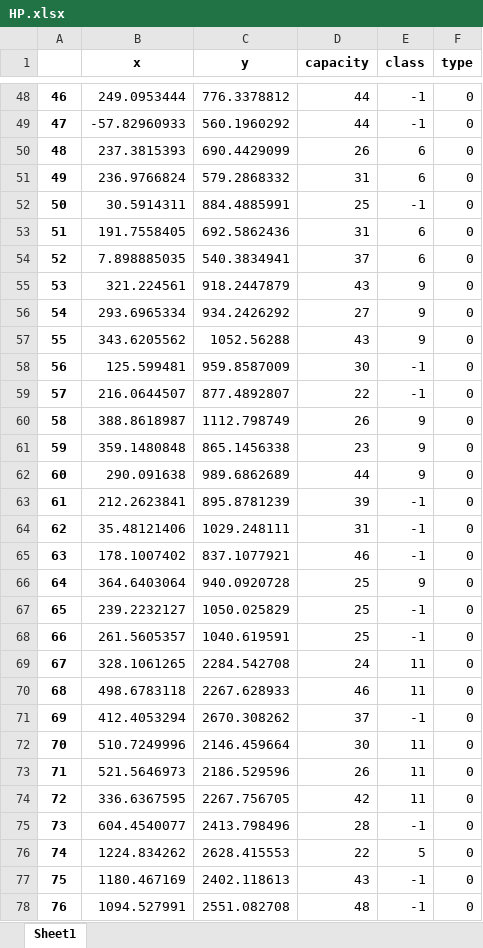
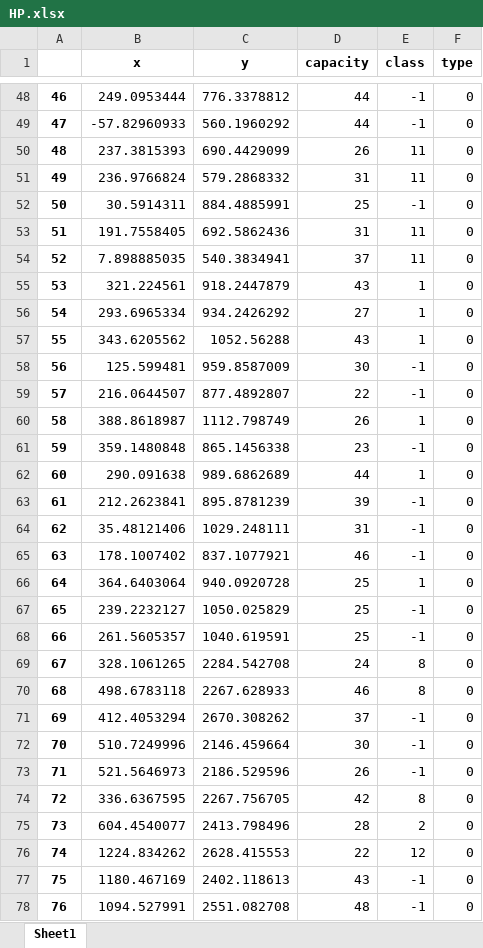
Before and after one commit to Hart-Z/GD, an Excel workbook: Data/HP.xlsx, sheet Sheet1, drawn as a sheet; only a part is shown, gaps mark what is left out; values as stored, in another font and other column widths than the file's, no borders; the diff covers the shown part only; the diff names each change by its address in the sheet, - before the commit and + after, or states it on an @@ line.

```diff
--- a/Data/HP.xlsx (sheet Sheet1)
+++ b/Data/HP.xlsx (sheet Sheet1)
-E50:E51 (class): 6
+E50:E51 (class): 11
-E53:E54 (class): 6
+E53:E54 (class): 11
-E55:E57 (class): 9
+E55:E57 (class): 1
-E60 (class): 9
+E60 (class): 1
-E61 (class): 9
+E61 (class): -1
-E62 (class): 9
+E62 (class): 1
-E66 (class): 9
+E66 (class): 1
-E69:E70 (class): 11
+E69:E70 (class): 8
-E72:E73 (class): 11
+E72:E73 (class): -1
-E74 (class): 11
+E74 (class): 8
-E75 (class): -1
+E75 (class): 2
-E76 (class): 5
+E76 (class): 12
```
Also changed, not shown: 11 added rows, 10 removed rows, 90 edited cells and row numbers in column A elsewhere in this sheet, Data/HP_costmatrix.xlsx, Data/HP_raw.xlsx, 15 other files.
